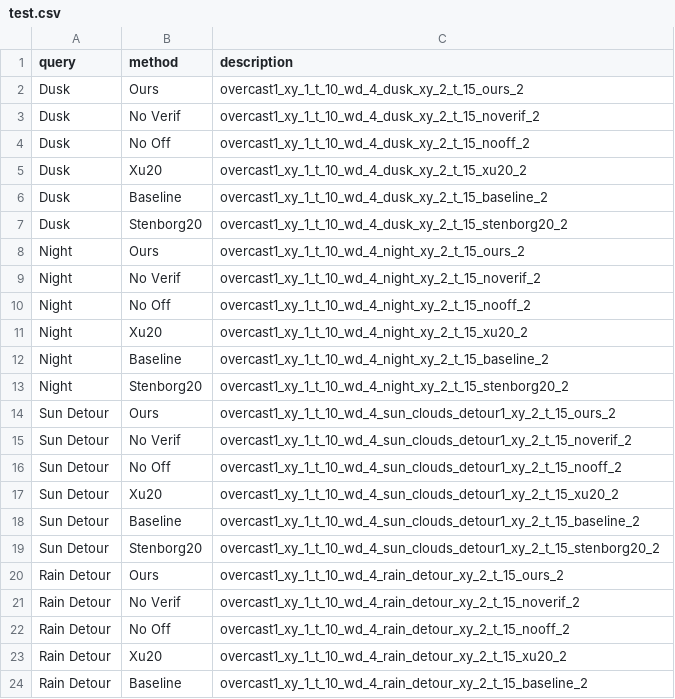
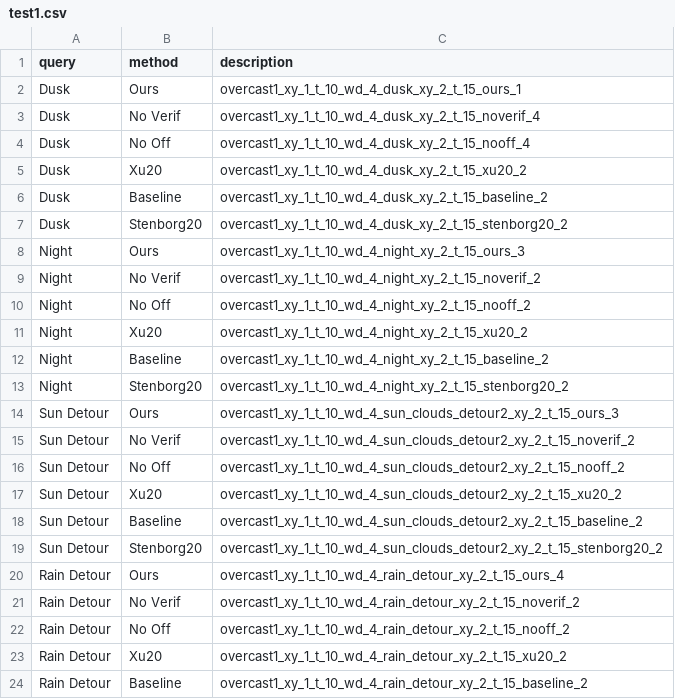
Before and after one commit to mingu6/TopometricLoc, a CSV file: src/results/test1.csv (was src/results/test.csv), drawn as a sheet; only a part is shown.

```diff
--- a/src/results/test.csv
+++ b/src/results/test1.csv
@@ -1,5 +1,5 @@
 query,method,description
-Dusk,Ours,overcast1_xy_1_t_10_wd_4_dusk_xy_2_t_15_ours_2
-Dusk,No Verif,overcast1_xy_1_t_10_wd_4_dusk_xy_2_t_15_noverif_2
-Dusk,No Off,overcast1_xy_1_t_10_wd_4_dusk_xy_2_t_15_nooff_2
+Dusk,Ours,overcast1_xy_1_t_10_wd_4_dusk_xy_2_t_15_ours_1
+Dusk,No Verif,overcast1_xy_1_t_10_wd_4_dusk_xy_2_t_15_noverif_4
+Dusk,No Off,overcast1_xy_1_t_10_wd_4_dusk_xy_2_t_15_nooff_4
 Dusk,Xu20,overcast1_xy_1_t_10_wd_4_dusk_xy_2_t_15_xu20_2
@@ -7,3 +7,3 @@ Dusk,Baseline,overcast1_xy_1_t_10_wd_4_dusk_xy_2_t_15_baseline_2
 Dusk,Stenborg20,overcast1_xy_1_t_10_wd_4_dusk_xy_2_t_15_stenborg20_2
-Night,Ours,overcast1_xy_1_t_10_wd_4_night_xy_2_t_15_ours_2
+Night,Ours,overcast1_xy_1_t_10_wd_4_night_xy_2_t_15_ours_3
 Night,No Verif,overcast1_xy_1_t_10_wd_4_night_xy_2_t_15_noverif_2
@@ -13,9 +13,9 @@ Night,Baseline,overcast1_xy_1_t_10_wd_4_night_xy_2_t_15_baseline_2
 Night,Stenborg20,overcast1_xy_1_t_10_wd_4_night_xy_2_t_15_stenborg20_2
-Sun Detour,Ours,overcast1_xy_1_t_10_wd_4_sun_clouds_detour1_xy_2_t_15_ours_2
-Sun Detour,No Verif,overcast1_xy_1_t_10_wd_4_sun_clouds_detour1_xy_2_t_15_noverif_2
-Sun Detour,No Off,overcast1_xy_1_t_10_wd_4_sun_clouds_detour1_xy_2_t_15_nooff_2
-Sun Detour,Xu20,overcast1_xy_1_t_10_wd_4_sun_clouds_detour1_xy_2_t_15_xu20_2
-Sun Detour,Baseline,overcast1_xy_1_t_10_wd_4_sun_clouds_detour1_xy_2_t_15_baseline_2
-Sun Detour,Stenborg20,overcast1_xy_1_t_10_wd_4_sun_clouds_detour1_xy_2_t_15_stenborg20_2
-Rain Detour,Ours,overcast1_xy_1_t_10_wd_4_rain_detour_xy_2_t_15_ours_2
+Sun Detour,Ours,overcast1_xy_1_t_10_wd_4_sun_clouds_detour2_xy_2_t_15_ours_3
+Sun Detour,No Verif,overcast1_xy_1_t_10_wd_4_sun_clouds_detour2_xy_2_t_15_noverif_2
+Sun Detour,No Off,overcast1_xy_1_t_10_wd_4_sun_clouds_detour2_xy_2_t_15_nooff_2
+Sun Detour,Xu20,overcast1_xy_1_t_10_wd_4_sun_clouds_detour2_xy_2_t_15_xu20_2
+Sun Detour,Baseline,overcast1_xy_1_t_10_wd_4_sun_clouds_detour2_xy_2_t_15_baseline_2
+Sun Detour,Stenborg20,overcast1_xy_1_t_10_wd_4_sun_clouds_detour2_xy_2_t_15_stenborg20_2
+Rain Detour,Ours,overcast1_xy_1_t_10_wd_4_rain_detour_xy_2_t_15_ours_4
 Rain Detour,No Verif,overcast1_xy_1_t_10_wd_4_rain_detour_xy_2_t_15_noverif_2
```
Also changed, not shown: 8 other files.
